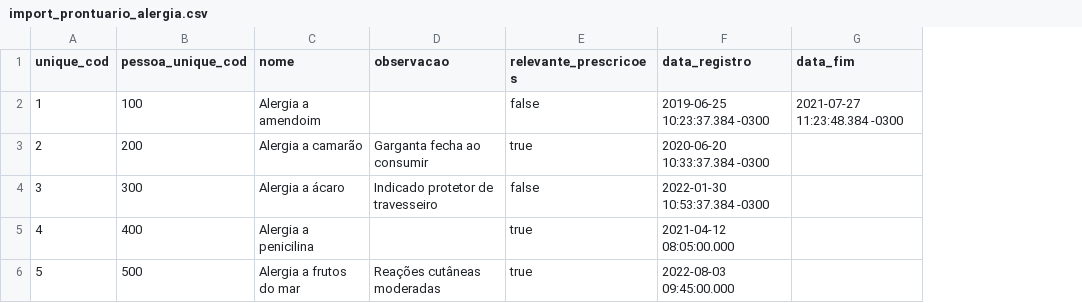
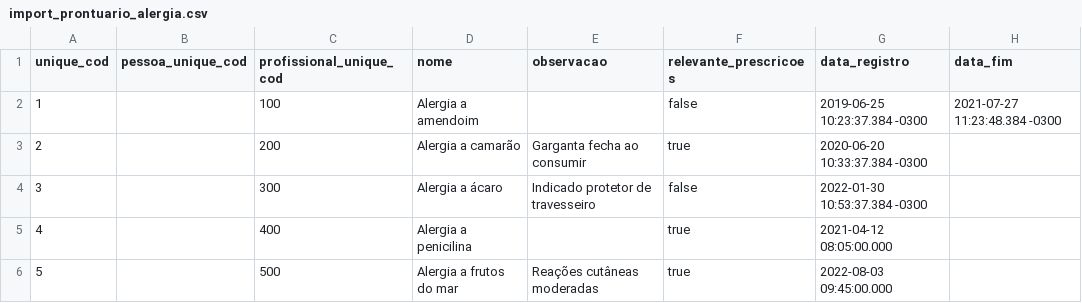
Before and after one commit to ebrain-clinic/tech-docs, a CSV file: docs/documentacao/view_prontuario_alergia/import_prontuario_alergia.csv, drawn as a sheet; only a part is shown; the diff names each change by its address in the sheet, - before the commit and + after, or states it on an @@ line.

Commit message:
https://github.com/elfotec/evo-import/issues/1616 more important fixes

```diff
--- a/docs/documentacao/view_prontuario_alergia/import_prontuario_alergia.csv
+++ b/docs/documentacao/view_prontuario_alergia/import_prontuario_alergia.csv
+column C (profissional_unique_cod), rows 2-6: 100 | 200 | 300 | 400 | 500
-B2 (pessoa_unique_cod): 100
+B2 (pessoa_unique_cod): (empty)
-B3 (pessoa_unique_cod): 200
+B3 (pessoa_unique_cod): (empty)
-B4 (pessoa_unique_cod): 300
+B4 (pessoa_unique_cod): (empty)
-B5 (pessoa_unique_cod): 400
+B5 (pessoa_unique_cod): (empty)
-B6 (pessoa_unique_cod): 500
+B6 (pessoa_unique_cod): (empty)
```
Also changed, not shown: docs/documentacao/view_operadora_saude_plano/import_operadora_saude_plano.csv, docs/documentacao/view_pessoa/import_pessoa.csv, 6 other files.
